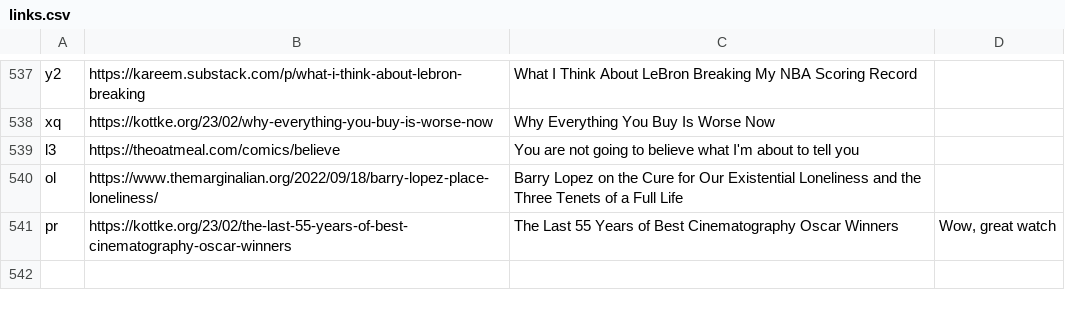
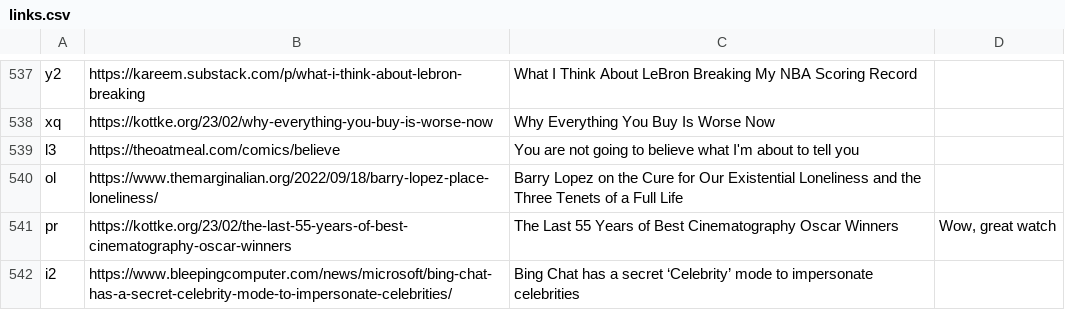
Before and after one commit to bsoist/bsoist.github.io, a CSV file: links/links.csv, drawn as a sheet; only a part is shown, gaps mark what is left out.

```diff
--- a/links/links.csv
+++ b/links/links.csv
@@ -541 +541,2 @@ ol;https://www.themarginalian.org/2022/09/18/barry-lopez-place-loneliness/;Barry
 pr;https://kottke.org/23/02/the-last-55-years-of-best-cinematography-oscar-winners;The Last 55 Years of Best Cinematography Oscar Winners;Wow, great watch
+i2;https://www.bleepingcomputer.com/news/microsoft/bing-chat-has-a-secret-celebrity-mode-to-impersonate-celebrities/;Bing Chat has a secret ‘Celebrity’ mode to impersonate celebrities;
```
Also changed, not shown: 2 other files.
